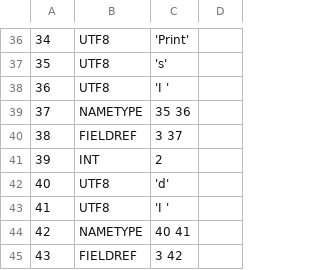
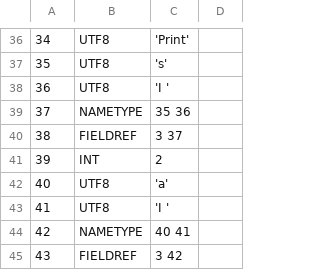
Before and after one commit to TAIIOK/SwiftCompilerToJavaByteCode, a CSV file: build/constant_table.csv, drawn as a sheet; only a part is shown, gaps mark what is left out.

```diff
--- a/build/constant_table.csv
+++ b/build/constant_table.csv
@@ -41,3 +41,3 @@
    39;      INT;  2
-   40;     UTF8;  'd'
+   40;     UTF8;  'a'
    41;     UTF8;  'I '
```
Also changed, not shown: 8 other files.
